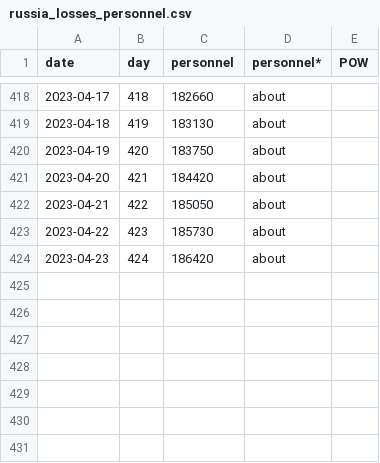
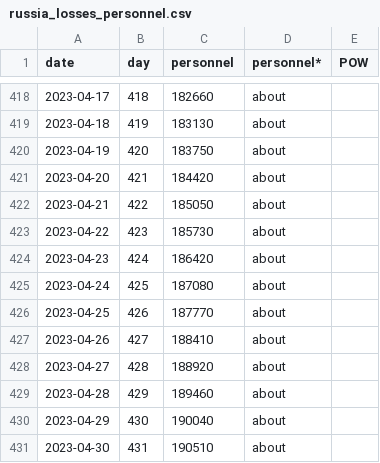
Before and after one commit to weiyuet/Russo-Ukrainian_War, a CSV file: data/russia_losses_personnel.csv, drawn as a sheet; only a part is shown, gaps mark what is left out.

```diff
--- a/data/russia_losses_personnel.csv
+++ b/data/russia_losses_personnel.csv
@@ -424 +424,8 @@ date,day,personnel,personnel*,POW
 2023-04-23,424,186420,about,
+2023-04-24,425,187080,about,
+2023-04-25,426,187770,about,
+2023-04-26,427,188410,about,
+2023-04-27,428,188920,about,
+2023-04-28,429,189460,about,
+2023-04-29,430,190040,about,
+2023-04-30,431,190510,about,
```
Also changed, not shown: data/russia_losses_equipment.csv, 4 other files.
